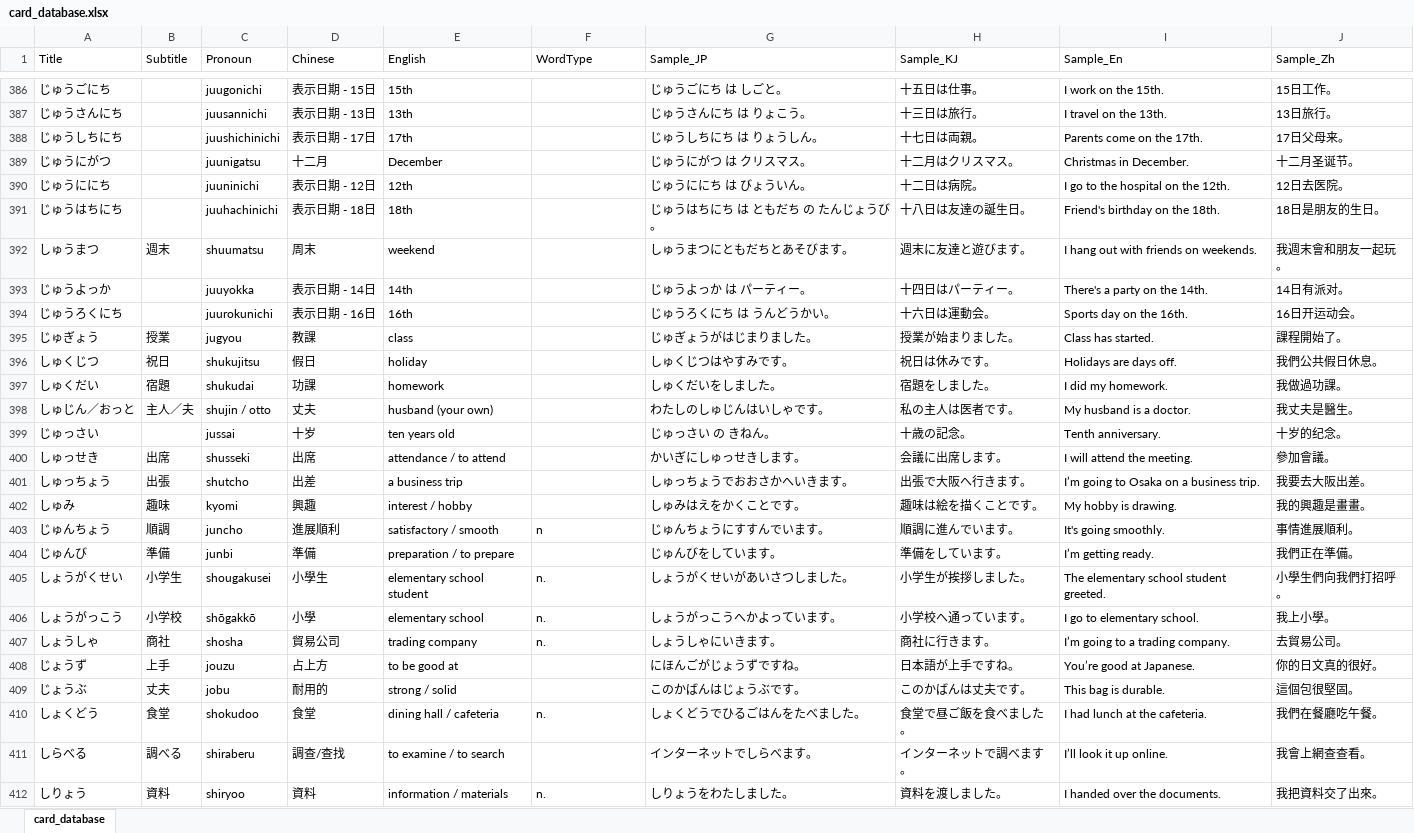
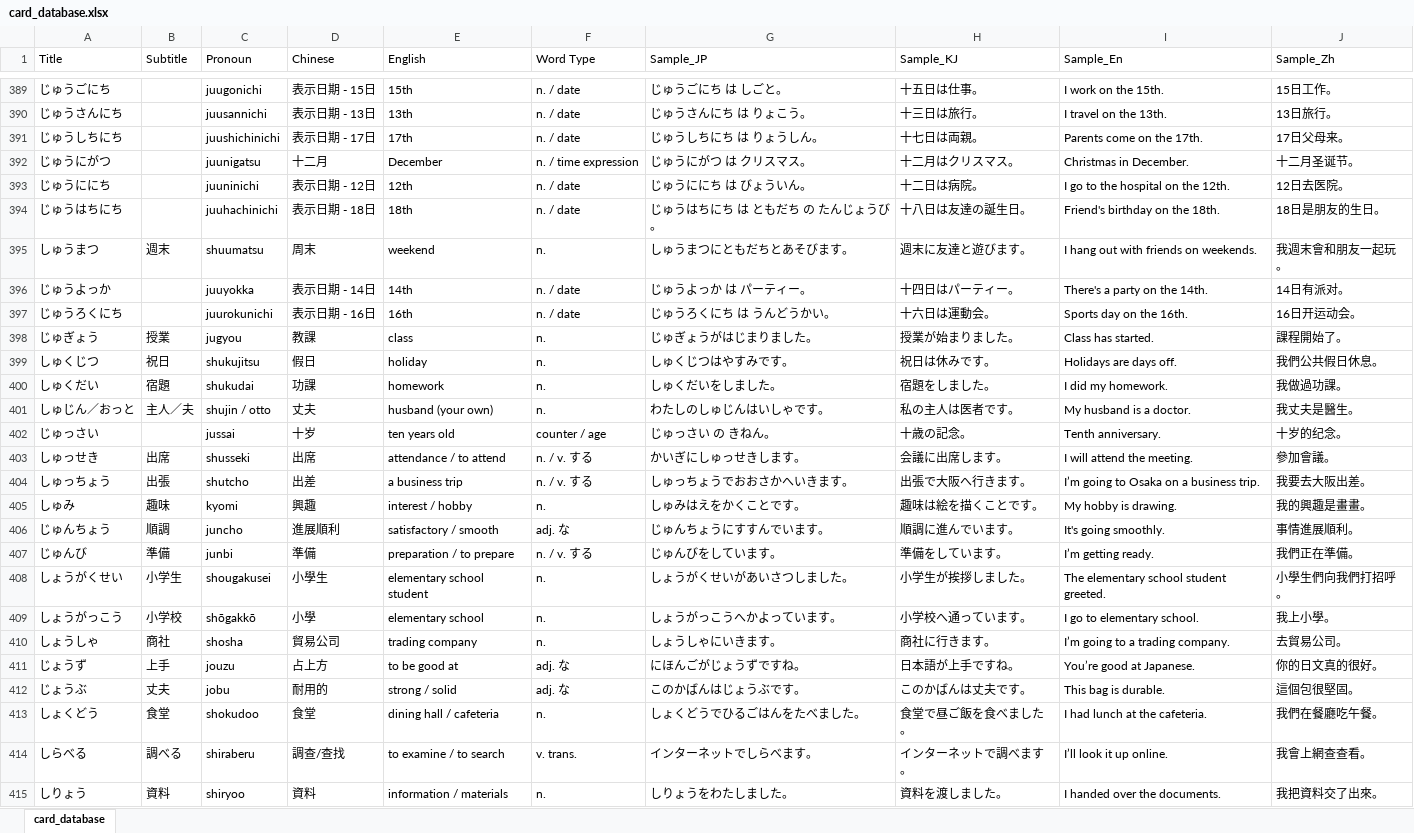
Before and after one commit to mice2maze/FlashCard, an Excel workbook: assets/data/card_database.xlsx, sheet card_database, drawn as a sheet; only a part is shown, gaps mark what is left out; values as stored, in another font and other column widths than the file's, no borders; addresses are those after the commit; the diff covers the shown part only; the diff names each change by its address in the sheet, - before the commit and + after, or states it on an @@ line.

```diff
--- a/assets/data/card_database.xlsx (sheet card_database)
+++ b/assets/data/card_database.xlsx (sheet card_database)
-F1: WordType
+F1: Word Type
-F389:F391 (Word Type): (empty)
+F389:F391 (Word Type): n. / date
-F392 (Word Type): (empty)
+F392 (Word Type): n. / time expression
-F393:F394 (Word Type): (empty)
+F393:F394 (Word Type): n. / date
-F395 (Word Type): (empty)
+F395 (Word Type): n.
-F396:F397 (Word Type): (empty)
+F396:F397 (Word Type): n. / date
-F398:F401 (Word Type): (empty)
+F398:F401 (Word Type): n.
-F402 (Word Type): (empty)
+F402 (Word Type): counter / age
-F403:F404 (Word Type): (empty)
+F403:F404 (Word Type): n. / v. する
-F405 (Word Type): (empty)
+F405 (Word Type): n.
-F406 (Word Type): n
+F406 (Word Type): adj. な
-F407 (Word Type): (empty)
+F407 (Word Type): n. / v. する
-F411:F412 (Word Type): (empty)
+F411:F412 (Word Type): adj. な
-F414 (Word Type): (empty)
+F414 (Word Type): v. trans.
```
Also changed, not shown: 28 added rows, 28 removed rows and 642 edited cells elsewhere in this sheet, formulas that keep their value, 7 other files.
